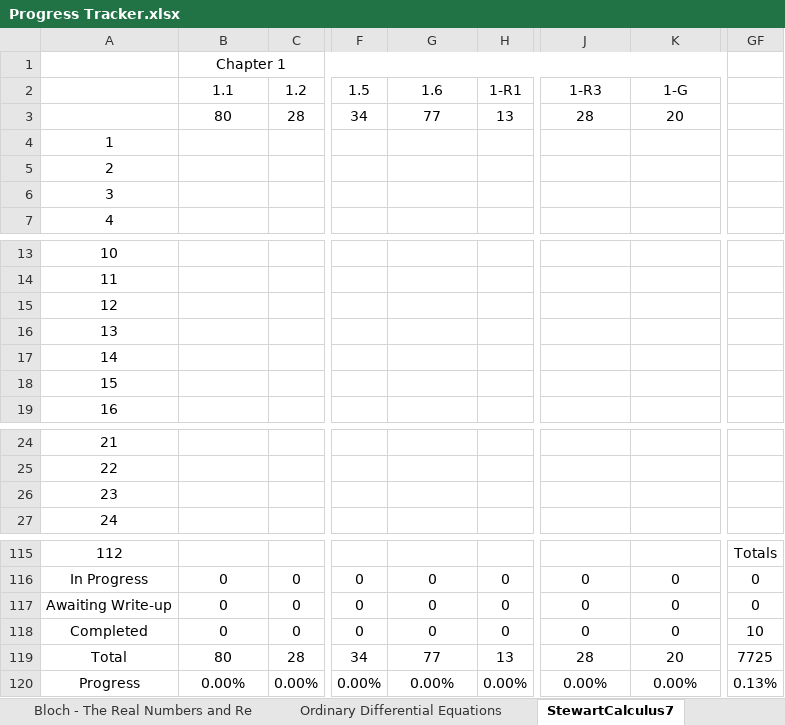
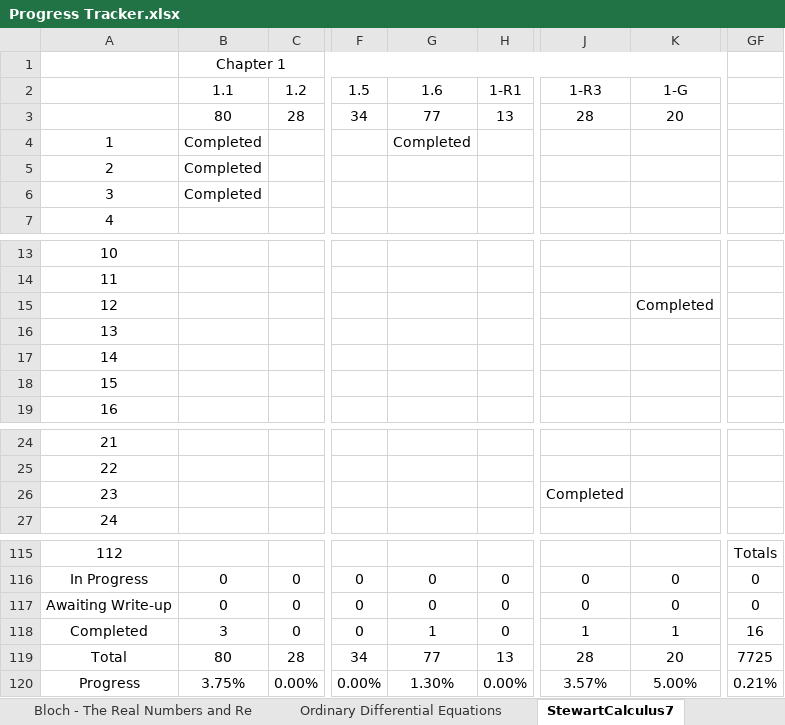
Before and after one commit to jflopezfernandez/books-notebooks, an Excel workbook: Progress Tracker.xlsx, sheet StewartCalculus7, drawn as a sheet; only a part is shown, gaps mark what is left out; values as stored, in another font and other column widths than the file's, no borders; conditional formats not drawn; the diff names each change by its address in the sheet, - before the commit and + after, or states it on an @@ line.

Commit message:
Progress update

```diff
--- a/Progress Tracker.xlsx (sheet StewartCalculus7)
+++ b/Progress Tracker.xlsx (sheet StewartCalculus7)
-B4:B6 (Chapter 1): (empty)
+B4:B6 (Chapter 1): Completed
-G4: (empty)
+G4: Completed
-K15: (empty)
+K15: Completed
-J26: (empty)
+J26: Completed
-B118 (Chapter 1): 0
+B118 (Chapter 1): 3
-G118: 0
+G118: 1
-J118: 0
+J118: 1
-K118: 0
+K118: 1
-GF118: 10
+GF118: 16
-B120 (Chapter 1): 0.00%
+B120 (Chapter 1): 3.75%
-G120: 0.00%
+G120: 1.30%
-J120: 0.00%
+J120: 3.57%
-K120: 0.00%
+K120: 5.00%
-GF120: 0.13%
+GF120: 0.21%
```
Also changed, not shown: sheet Main, 1 other file.
